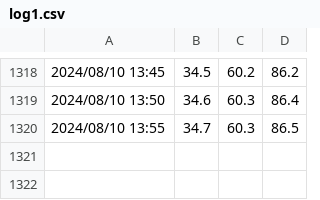
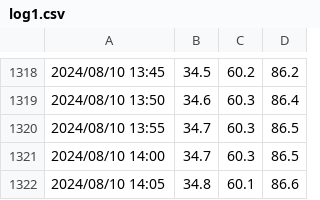
Before and after one commit to ofajdo/recordingApp, a CSV file: log1.csv, drawn as a sheet; only a part is shown, gaps mark what is left out; the diff names each change by its address in the sheet, - before the commit and + after, or states it on an @@ line.

```diff
--- a/log1.csv
+++ b/log1.csv
+row 1321: 2024/08/10 14:00 | 34.7 | 60.3 | 86.5
+row 1322: 2024/08/10 14:05 | 34.8 | 60.1 | 86.6
```
Also changed, not shown: log2.csv.
